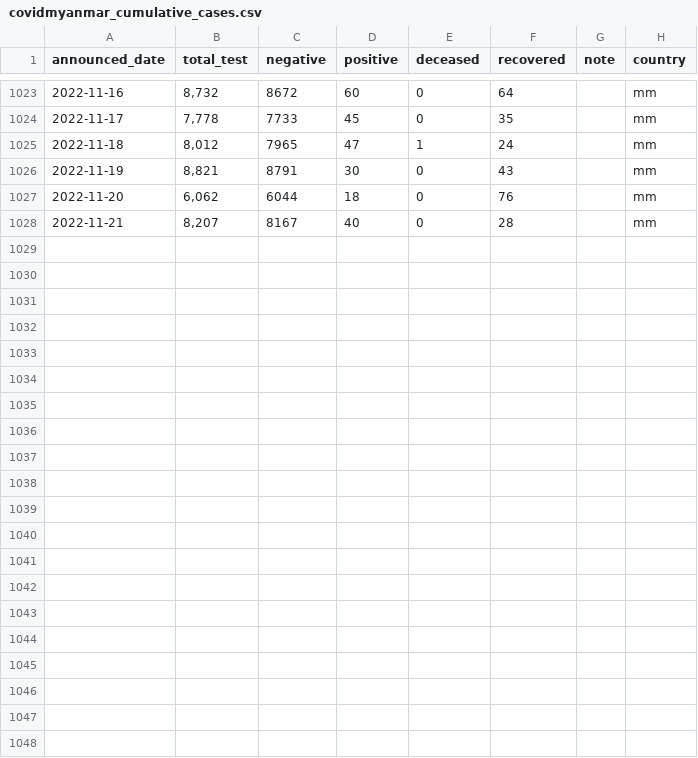
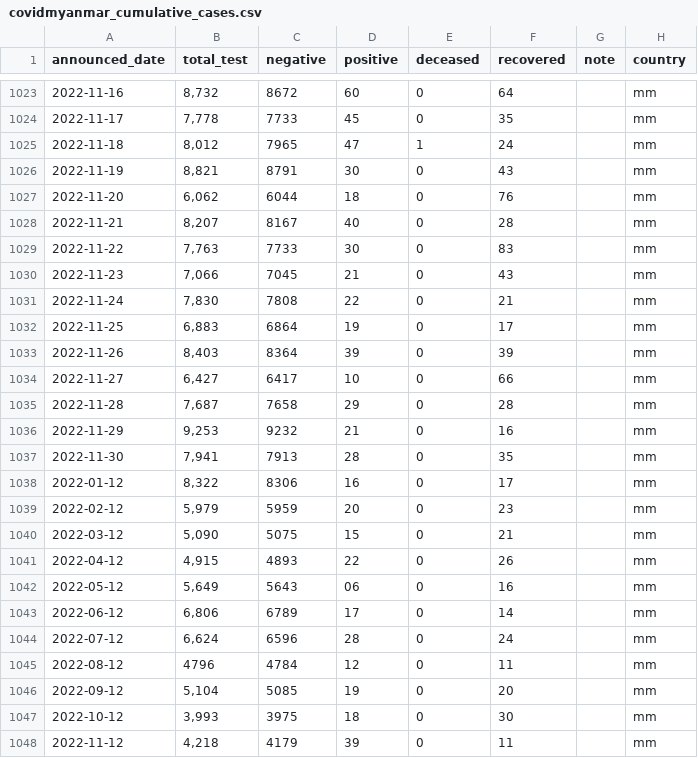
Before and after one commit to nchanko/covidmyanmar, a CSV file: covidmyanmar_cumulative_cases.csv, drawn as a sheet; only a part is shown, gaps mark what is left out; the diff names each change by its address in the sheet, - before the commit and + after, or states it on an @@ line.

```diff
--- a/covidmyanmar_cumulative_cases.csv
+++ b/covidmyanmar_cumulative_cases.csv
+row 1029: 2022-11-22 | 7,763 | 7733 | 30 | 0 | 83 |  | mm
+row 1030: 2022-11-23 | 7,066 | 7045 | 21 | 0 | 43 |  | mm
+row 1031: 2022-11-24 | 7,830 | 7808 | 22 | 0 | 21 |  | mm
+row 1032: 2022-11-25 | 6,883 | 6864 | 19 | 0 | 17 |  | mm
+row 1033: 2022-11-26 | 8,403 | 8364 | 39 | 0 | 39 |  | mm
+row 1034: 2022-11-27 | 6,427 | 6417 | 10 | 0 | 66 |  | mm
+row 1035: 2022-11-28 | 7,687 | 7658 | 29 | 0 | 28 |  | mm
+row 1036: 2022-11-29 | 9,253 | 9232 | 21 | 0 | 16 |  | mm
+row 1037: 2022-11-30 | 7,941 | 7913 | 28 | 0 | 35 |  | mm
+row 1038: 2022-01-12 | 8,322 | 8306 | 16 | 0 | 17 |  | mm
+row 1039: 2022-02-12 | 5,979 | 5959 | 20 | 0 | 23 |  | mm
+row 1040: 2022-03-12 | 5,090 | 5075 | 15 | 0 | 21 |  | mm
+row 1041: 2022-04-12 | 4,915 | 4893 | 22 | 0 | 26 |  | mm
+row 1042: 2022-05-12 | 5,649 | 5643 | 06 | 0 | 16 |  | mm
+row 1043: 2022-06-12 | 6,806 | 6789 | 17 | 0 | 14 |  | mm
+row 1044: 2022-07-12 | 6,624 | 6596 | 28 | 0 | 24 |  | mm
+row 1045: 2022-08-12 | 4796 | 4784 | 12 | 0 | 11 |  | mm
+row 1046: 2022-09-12 | 5,104 | 5085 | 19 | 0 | 20 |  | mm
+row 1047: 2022-10-12 | 3,993 | 3975 | 18 | 0 | 30 |  | mm
+row 1048: 2022-11-12 | 4,218 | 4179 | 39 | 0 | 11 |  | mm
```
Also changed, not shown: covidmyanmar_test_capacity.csv.
